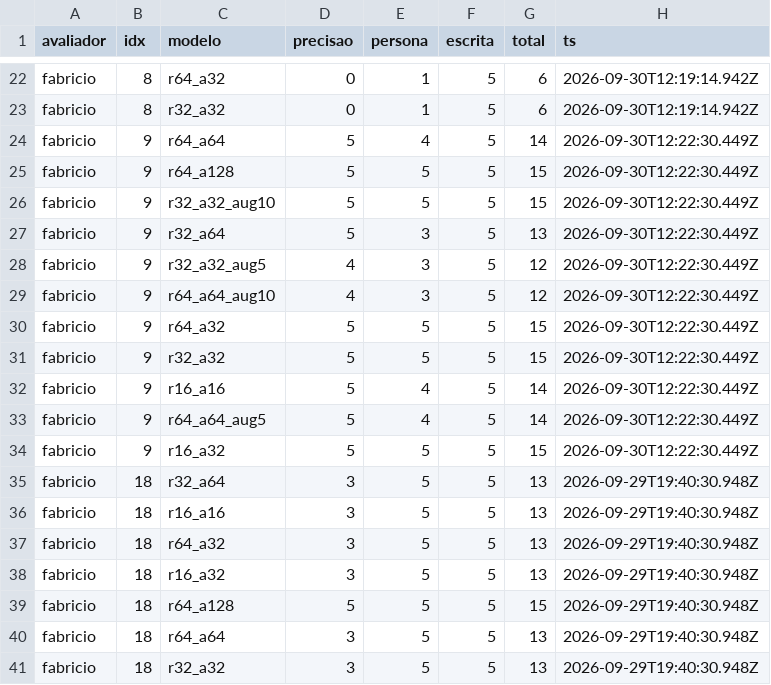
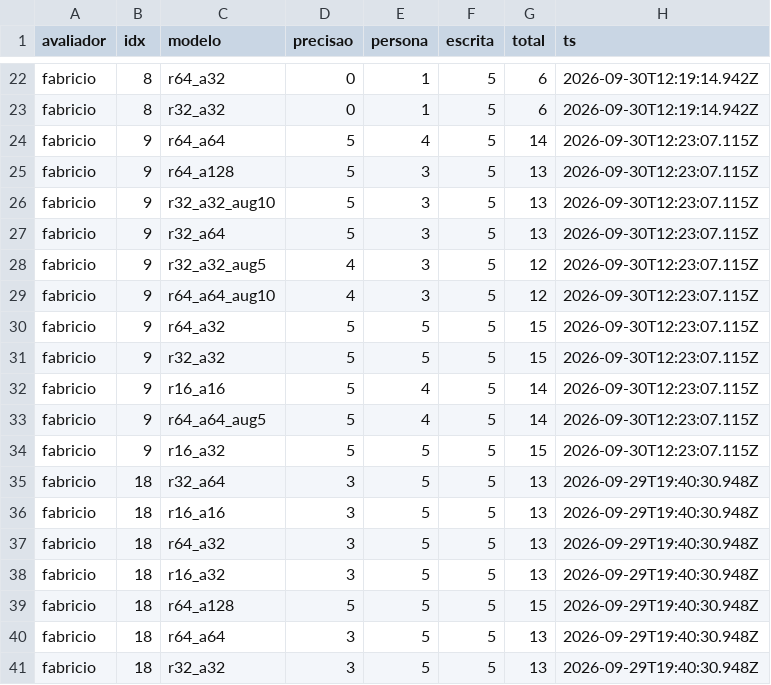
Before and after one commit to Fabriciofkt157/PiR-Aval-Hiperparametros, a CSV file: results/fabricio.csv, drawn as a sheet; only a part is shown, gaps mark what is left out.

Commit message:
fabricio: pergunta 9

```diff
--- a/results/fabricio.csv
+++ b/results/fabricio.csv
@@ -23,13 +23,13 @@ fabricio,8,r64_a32,0,1,5,6,2026-09-30T12:19:14.942Z
 fabricio,8,r32_a32,0,1,5,6,2026-09-30T12:19:14.942Z
-fabricio,9,r64_a64,5,4,5,14,2026-09-30T12:22:30.449Z
-fabricio,9,r64_a128,5,5,5,15,2026-09-30T12:22:30.449Z
-fabricio,9,r32_a32_aug10,5,5,5,15,2026-09-30T12:22:30.449Z
-fabricio,9,r32_a64,5,3,5,13,2026-09-30T12:22:30.449Z
-fabricio,9,r32_a32_aug5,4,3,5,12,2026-09-30T12:22:30.449Z
-fabricio,9,r64_a64_aug10,4,3,5,12,2026-09-30T12:22:30.449Z
-fabricio,9,r64_a32,5,5,5,15,2026-09-30T12:22:30.449Z
-fabricio,9,r32_a32,5,5,5,15,2026-09-30T12:22:30.449Z
-fabricio,9,r16_a16,5,4,5,14,2026-09-30T12:22:30.449Z
-fabricio,9,r64_a64_aug5,5,4,5,14,2026-09-30T12:22:30.449Z
-fabricio,9,r16_a32,5,5,5,15,2026-09-30T12:22:30.449Z
+fabricio,9,r64_a64,5,4,5,14,2026-09-30T12:23:07.115Z
+fabricio,9,r64_a128,5,3,5,13,2026-09-30T12:23:07.115Z
+fabricio,9,r32_a32_aug10,5,3,5,13,2026-09-30T12:23:07.115Z
+fabricio,9,r32_a64,5,3,5,13,2026-09-30T12:23:07.115Z
+fabricio,9,r32_a32_aug5,4,3,5,12,2026-09-30T12:23:07.115Z
+fabricio,9,r64_a64_aug10,4,3,5,12,2026-09-30T12:23:07.115Z
+fabricio,9,r64_a32,5,5,5,15,2026-09-30T12:23:07.115Z
+fabricio,9,r32_a32,5,5,5,15,2026-09-30T12:23:07.115Z
+fabricio,9,r16_a16,5,4,5,14,2026-09-30T12:23:07.115Z
+fabricio,9,r64_a64_aug5,5,4,5,14,2026-09-30T12:23:07.115Z
+fabricio,9,r16_a32,5,5,5,15,2026-09-30T12:23:07.115Z
 fabricio,18,r32_a64,3,5,5,13,2026-09-29T19:40:30.948Z
```
